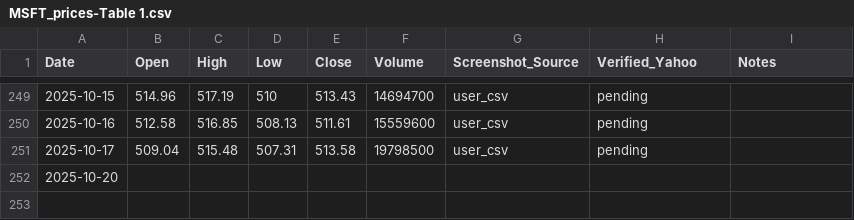
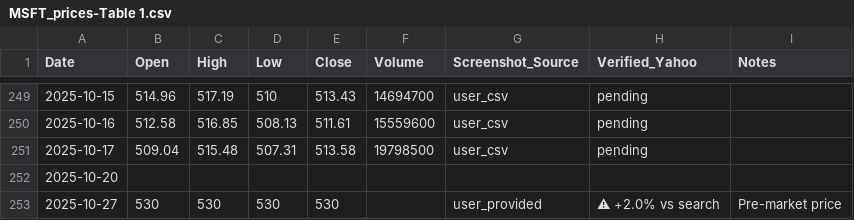
Before and after one commit to jaysean1/investment, a CSV file: 03_prices_all/MSFT_prices-Table 1.csv, drawn as a sheet; only a part is shown, gaps mark what is left out; the diff names each change by its address in the sheet, - before the commit and + after, or states it on an @@ line.

```diff
--- a/03_prices_all/MSFT_prices-Table 1.csv
+++ b/03_prices_all/MSFT_prices-Table 1.csv
+row 253: 2025-10-27 | 530 | 530 | 530 | 530 |  | user_provided | ⚠ +2.0% vs search | Pre-market price
```
Also changed, not shown: 03_prices_all/GLD_prices-Table 1.csv, 03_prices_all/QQQ_prices-Table 1.csv, 2 other files.
